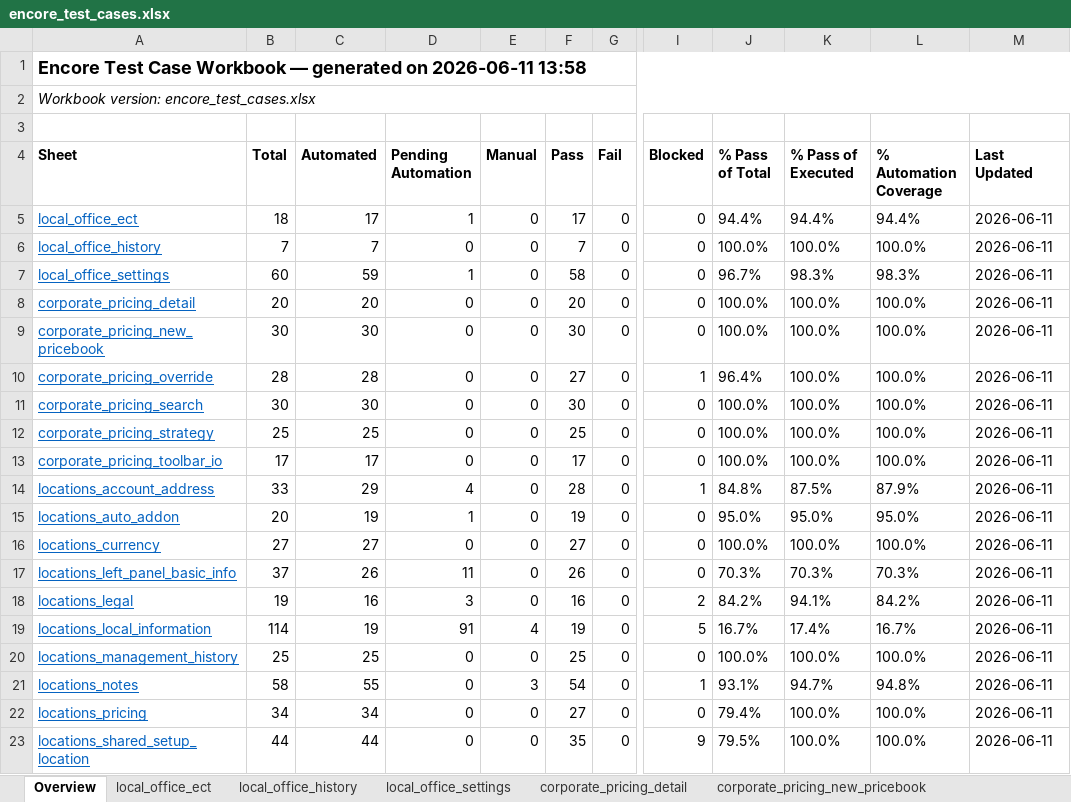
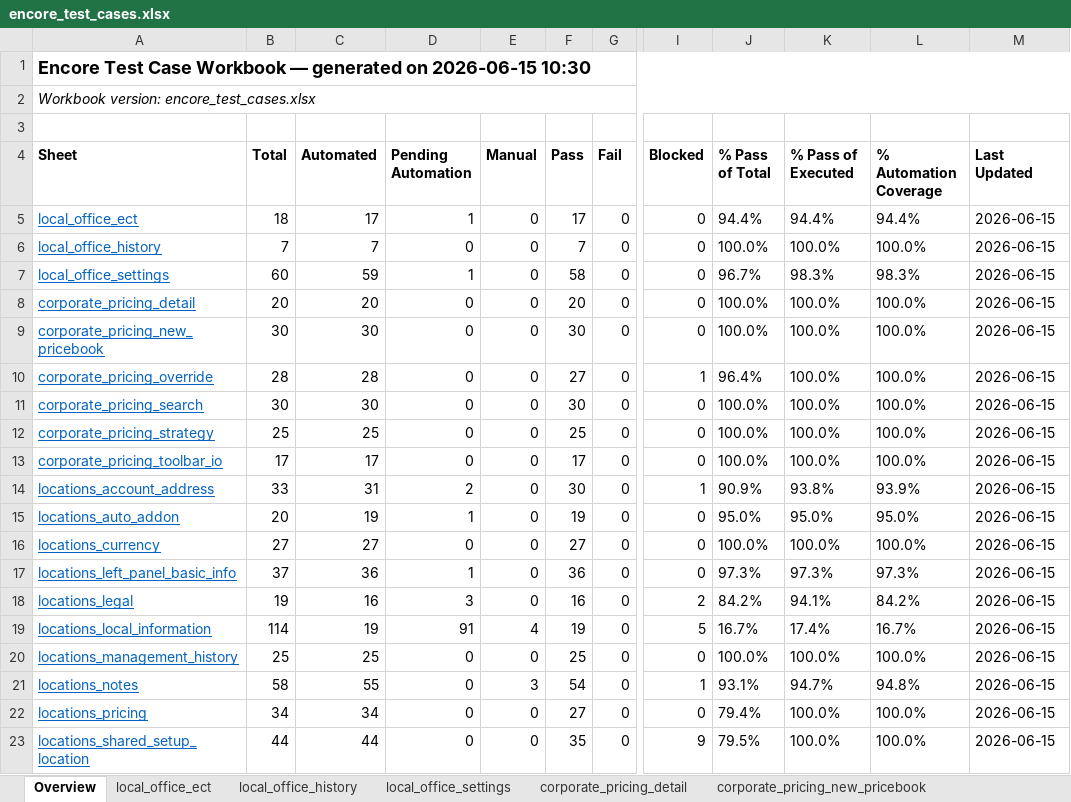
Before and after one commit to omeesham/JBS_Global_Test_Automation_Framework, an Excel workbook: clients/encore/test_cases_xlsx/encore_test_cases.xlsx, sheet Overview, drawn as a sheet; only a part is shown, gaps mark what is left out; values as stored, in another font and other column widths than the file's, no borders; the diff names each change by its address in the sheet, - before the commit and + after, or states it on an @@ line.

```diff
--- a/clients/encore/test_cases_xlsx/encore_test_cases.xlsx (sheet Overview)
+++ b/clients/encore/test_cases_xlsx/encore_test_cases.xlsx (sheet Overview)
-A1 (Sheet): …generated on 2026-06-11 13:58
+A1 (Sheet): …generated on 2026-06-15 10:30
-M5:M23 (Last Updated): 2026-06-11
+M5:M23 (Last Updated): 2026-06-15
-C14 (Automated): 29
+C14 (Automated): 31
-D14 (Pending Automation): 4
+D14 (Pending Automation): 2
-F14 (Pass): 28
+F14 (Pass): 30
-J14 (% Pass of Total): 84.8%
+J14 (% Pass of Total): 90.9%
-K14 (% Pass of Executed): 87.5%
+K14 (% Pass of Executed): 93.8%
-L14 (% Automation Coverage): 87.9%
+L14 (% Automation Coverage): 93.9%
-C17 (Automated): 26
+C17 (Automated): 36
-D17 (Pending Automation): 11
+D17 (Pending Automation): 1
-F17 (Pass): 26
+F17 (Pass): 36
-J17 (% Pass of Total): 70.3%
+J17 (% Pass of Total): 97.3%
-K17 (% Pass of Executed): 70.3%
+K17 (% Pass of Executed): 97.3%
-L17 (% Automation Coverage): 70.3%
+L17 (% Automation Coverage): 97.3%
```
Also changed, not shown: sheet locations_left_panel_basic_info, sheet locations_account_address, sheet local_office_history, sheet corporate_pricing_toolbar_io, sheet corporate_pricing_detail, sheet corporate_pricing_override, 13 more sheets.
